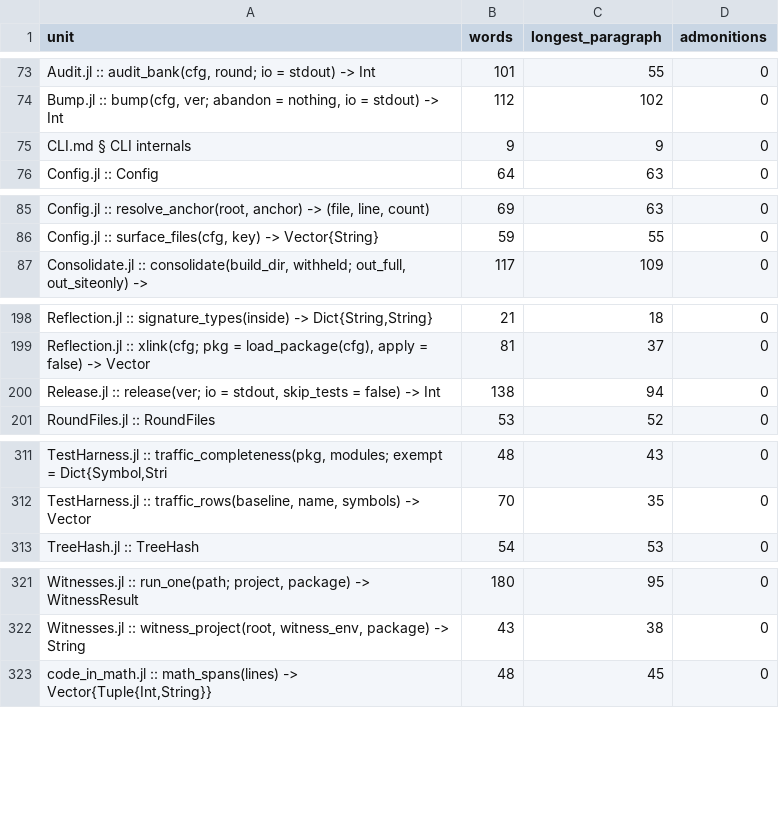
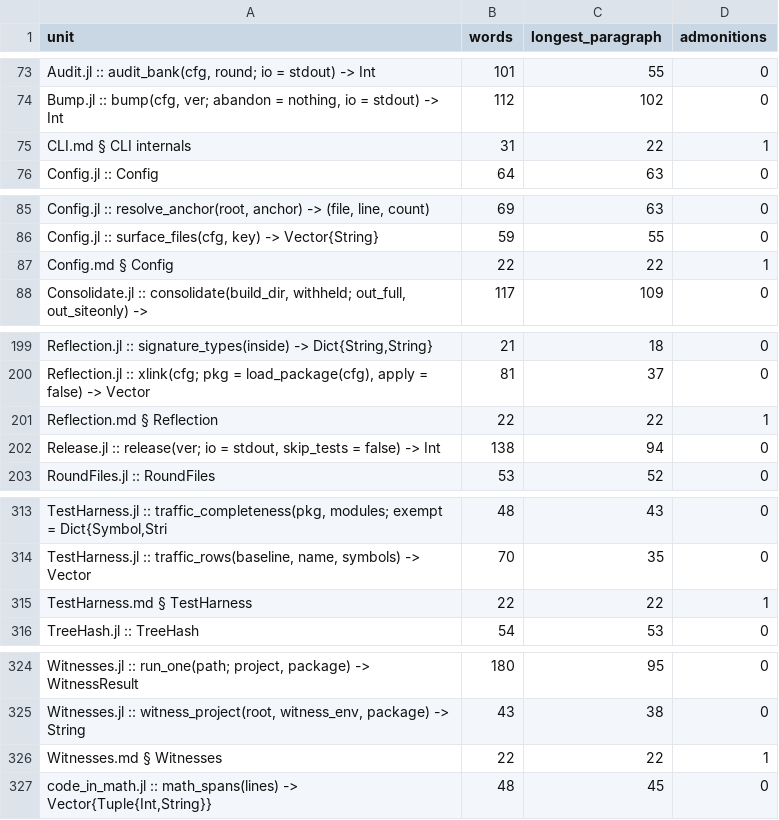
Before and after one commit to GrigorySarnitsky/GBGCodingTools.jl, a CSV file: docs/prose_shape.csv, drawn as a sheet; only a part is shown, gaps mark what is left out.

```diff
--- a/docs/prose_shape.csv
+++ b/docs/prose_shape.csv
@@ -74,3 +74,3 @@ unit,words,longest_paragraph,admonitions
 "Bump.jl :: bump(cfg, ver; abandon = nothing, io = stdout) -> Int",112,102,0
-"CLI.md § CLI internals",9,9,0
+"CLI.md § CLI internals",31,22,1
 "Config.jl :: Config",64,63,0
@@ -86,2 +86,3 @@ unit,words,longest_paragraph,admonitions
 "Config.jl :: surface_files(cfg, key) -> Vector{String}",59,55,0
+"Config.md § Config",22,22,1
 "Consolidate.jl :: consolidate(build_dir, withheld; out_full, out_siteonly) -> ",117,109,0
@@ -199,2 +200,3 @@ unit,words,longest_paragraph,admonitions
 "Reflection.jl :: xlink(cfg; pkg = load_package(cfg), apply = false) -> Vector",81,37,0
+"Reflection.md § Reflection",22,22,1
 "Release.jl :: release(ver; io = stdout, skip_tests = false) -> Int",138,94,0
@@ -312,2 +314,3 @@ unit,words,longest_paragraph,admonitions
 "TestHarness.jl :: traffic_rows(baseline, name, symbols) -> Vector",70,35,0
+"TestHarness.md § TestHarness",22,22,1
 "TreeHash.jl :: TreeHash",54,53,0
@@ -322,2 +325,3 @@ unit,words,longest_paragraph,admonitions
 "Witnesses.jl :: witness_project(root, witness_env, package) -> String",43,38,0
+"Witnesses.md § Witnesses",22,22,1
 "code_in_math.jl :: math_spans(lines) -> Vector{Tuple{Int,String}}",48,45,0
```
Also changed, not shown: 5 other files.
